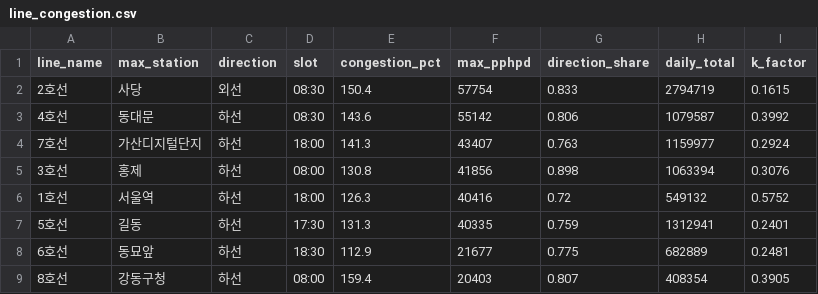
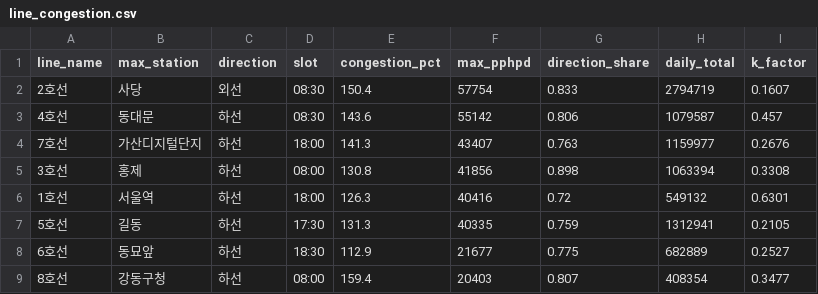
Before and after one commit to sinsun030508/Map-based-Urban-Rail-Feasibility-Simulator, a CSV file: data/build/line_congestion.csv, drawn as a sheet.

```diff
--- a/data/build/line_congestion.csv
+++ b/data/build/line_congestion.csv
@@ -1,9 +1,9 @@
 line_name,max_station,direction,slot,congestion_pct,max_pphpd,direction_share,daily_total,k_factor
-2호선,사당,외선,08:30,150.4,57754,0.833,2794719,0.1615
-4호선,동대문,하선,08:30,143.6,55142,0.806,1079587,0.3992
-7호선,가산디지털단지,하선,18:00,141.3,43407,0.763,1159977,0.2924
-3호선,홍제,하선,08:00,130.8,41856,0.898,1063394,0.3076
-1호선,서울역,하선,18:00,126.3,40416,0.72,549132,0.5752
-5호선,길동,하선,17:30,131.3,40335,0.759,1312941,0.2401
-6호선,동묘앞,하선,18:30,112.9,21677,0.775,682889,0.2481
-8호선,강동구청,하선,08:00,159.4,20403,0.807,408354,0.3905
+2호선,사당,외선,08:30,150.4,57754,0.833,2794719,0.1607
+4호선,동대문,하선,08:30,143.6,55142,0.806,1079587,0.457
+7호선,가산디지털단지,하선,18:00,141.3,43407,0.763,1159977,0.2676
+3호선,홍제,하선,08:00,130.8,41856,0.898,1063394,0.3308
+1호선,서울역,하선,18:00,126.3,40416,0.72,549132,0.6301
+5호선,길동,하선,17:30,131.3,40335,0.759,1312941,0.2105
+6호선,동묘앞,하선,18:30,112.9,21677,0.775,682889,0.2527
+8호선,강동구청,하선,08:00,159.4,20403,0.807,408354,0.3477
```
Also changed, not shown: 11 other files.
